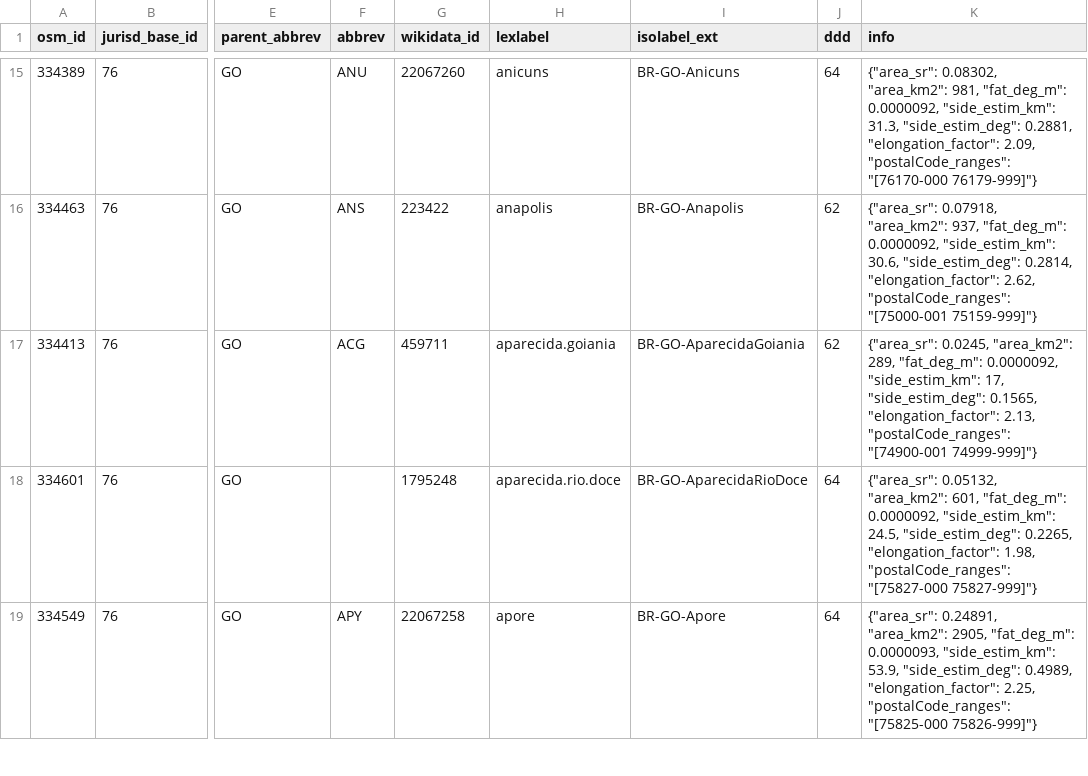
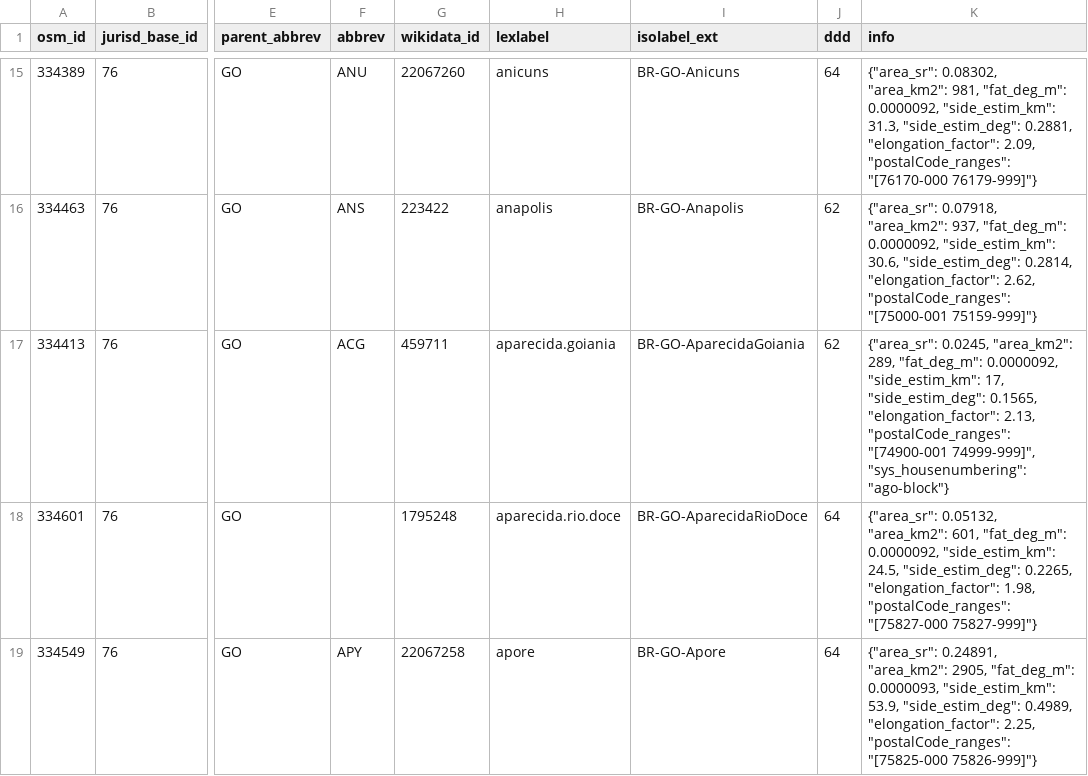
Before and after one commit to digital-guard/preserv-BR, a CSV file: data/GO/jurisdictionLevel8.csv, drawn as a sheet; only a part is shown, gaps mark what is left out; the diff names each change by its address in the sheet, - before the commit and + after, or states it on an @@ line.

Commit message:
Add sys_housenumbering e sys_housenumbering_lex no jurisdictionLevel8 de BR. digital-guard/preserv-BR#115

```diff
--- a/data/GO/jurisdictionLevel8.csv
+++ b/data/GO/jurisdictionLevel8.csv
-K17 (info): …"postalCode_ranges": "[74900-001 74999-999]"}
+K17 (info): …"postalCode_ranges": "[74900-001 74999-999]", "sys_housenumbering": "ago-block"}
```
Also changed, not shown: data/DF/jurisdictionLevel8.csv, data/MG/jurisdictionLevel8.csv, 2 other files.
